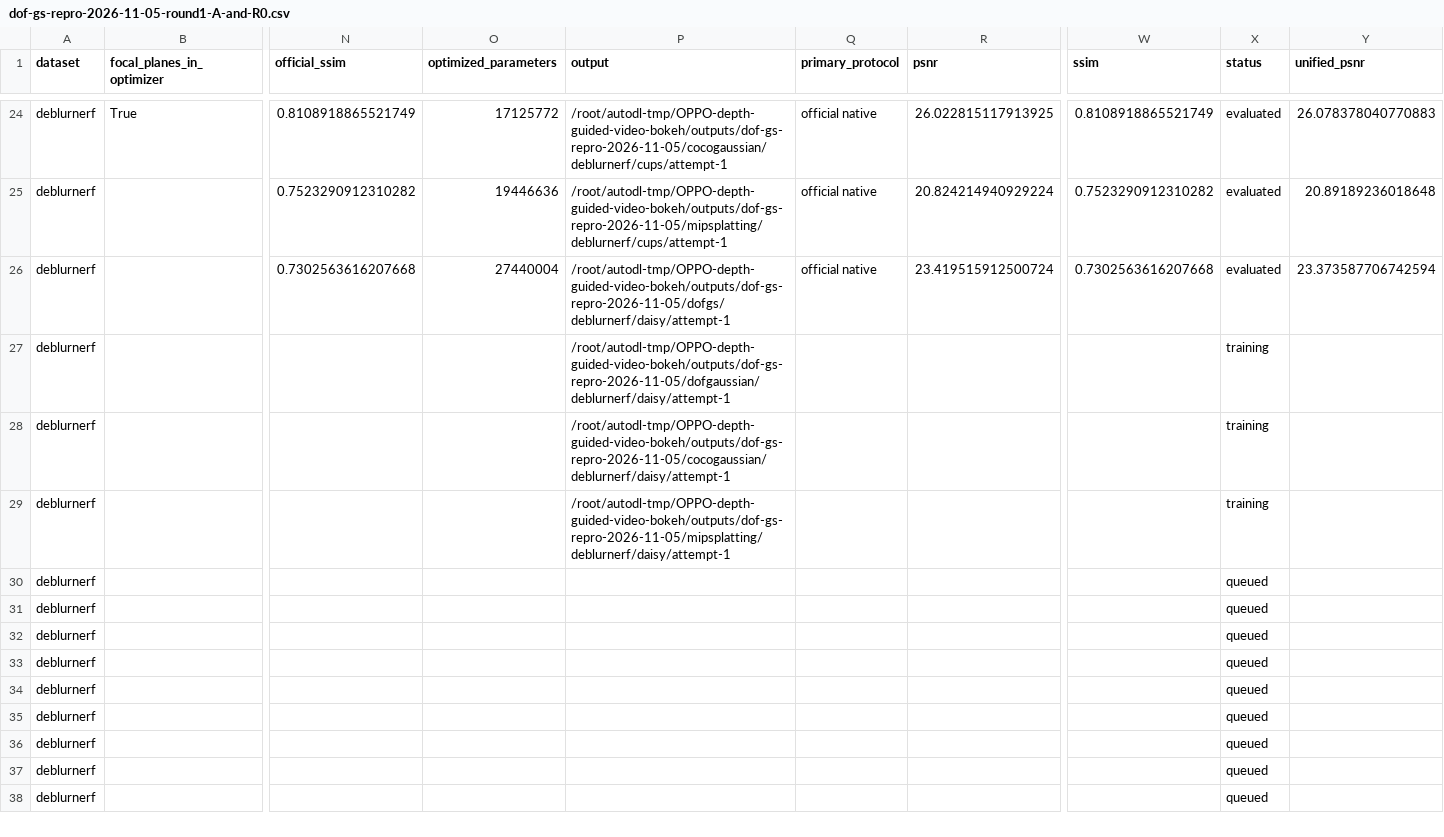
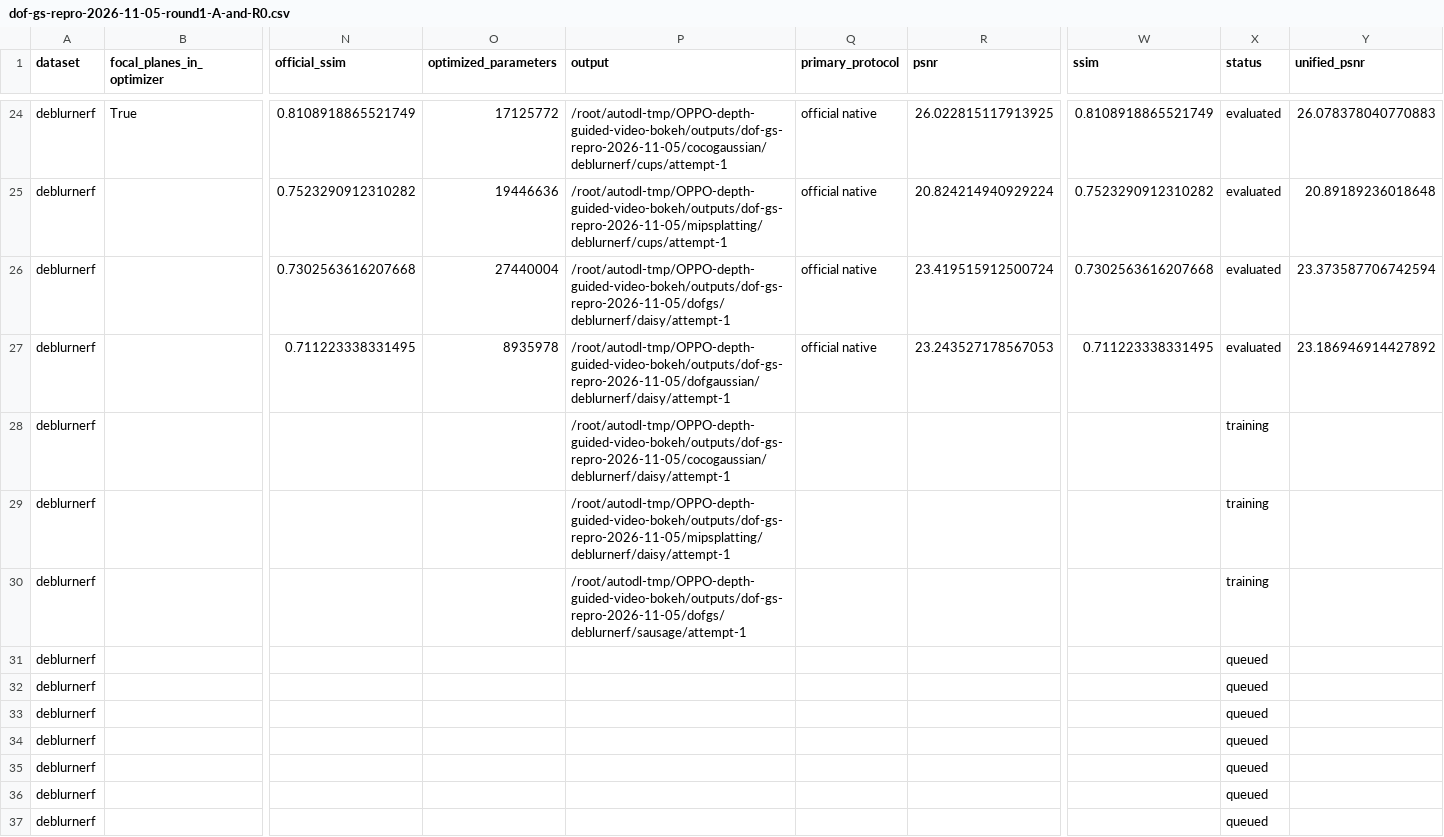
Before and after one commit to mengmcy1/OPPO-depth-guided-video-bokeh, a CSV file: 03_实验记录/records/dof-gs-repro-2026-11-05-round1-A-and-R0.csv, drawn as a sheet; only a part is shown, gaps mark what is left out; the shorter side is filled out with more unchanged rows; removed rows and columns are numbered as before the commit, all else as after; rows hold the shown columns only; the diff names each change by its address in the sheet, - before the commit and + after, or states it on an @@ line.

```diff
--- a/03_实验记录/records/dof-gs-repro-2026-11-05-round1-A-and-R0.csv
+++ b/03_实验记录/records/dof-gs-repro-2026-11-05-round1-A-and-R0.csv
-row 27: deblurnerf |  |  |  | /root/autodl-tmp/OPPO-depth-guided-video-bokeh/outputs/dof-gs-repro-2026-11-05/dofgaussian/deblurnerf/daisy/attempt-1 |  |  |  | training
+row 27: deblurnerf |  | 0.711223338331495 | 8935978 | /root/autodl-tmp/OPPO-depth-guided-video-bokeh/outputs/dof-gs-repro-2026-11-05/dofgaussian/deblurnerf/daisy/attempt-1 | official native | 23.243527178567053 | 0.711223338331495 | evaluated | 23.186946914427892
-P30 (output): (empty)
+P30 (output): /root/autodl-tmp/OPPO-depth-guided-video-bokeh/outputs/dof-gs-repro-2026-11-05/dofgs/deblurnerf/sausage/attempt-1
-X30 (status): queued
+X30 (status): training
```
Also changed, not shown: 03_实验记录/records/dof-gs-repro-2026-11-05-round1-averages.csv, 2 other files.
